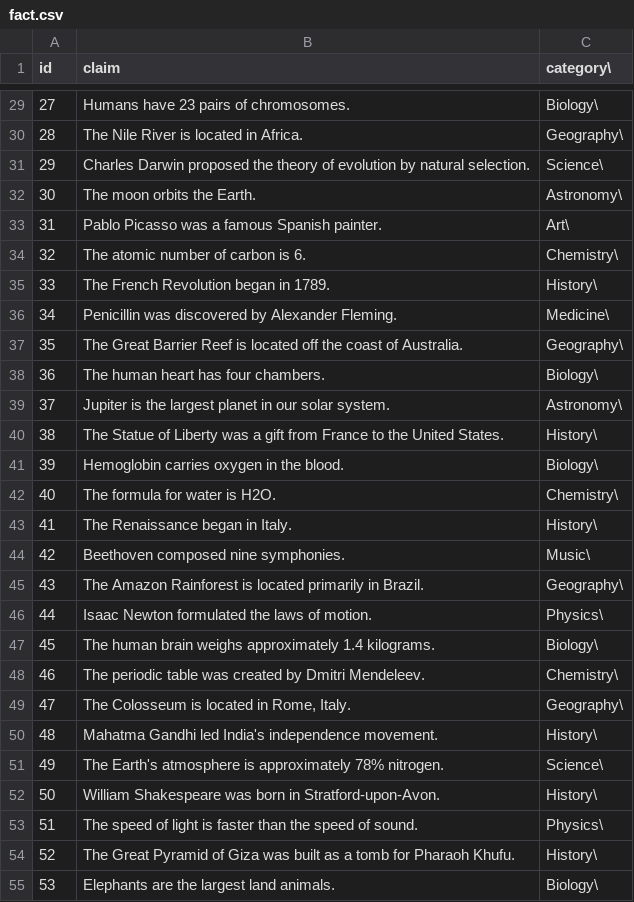
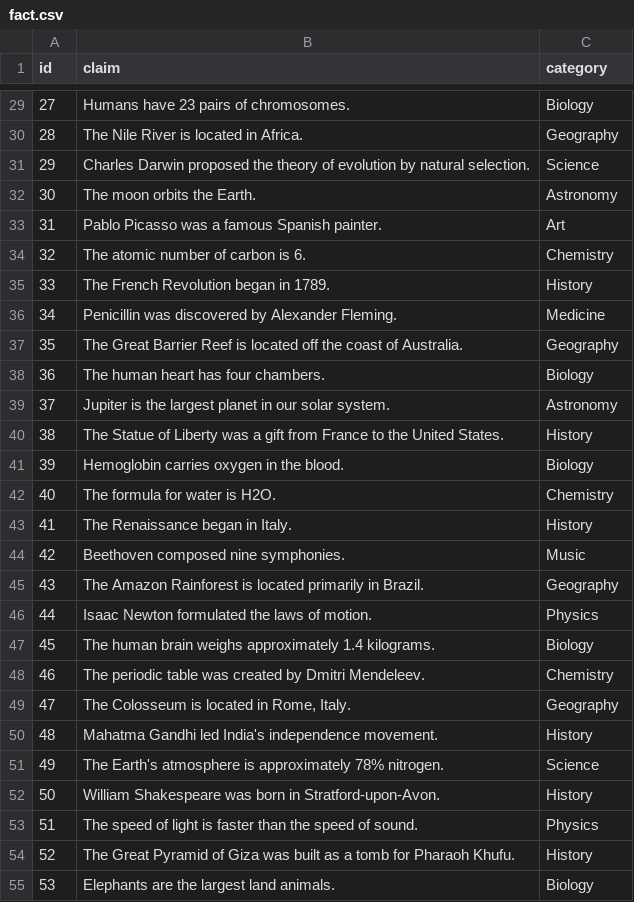
Before and after one commit to LLY780/beliefshiftexperiment, a CSV file: fact.csv, drawn as a sheet; only a part is shown, gaps mark what is left out; the diff covers the shown part only.

```diff
--- a/fact.csv
+++ b/fact.csv
@@ -1 +1 @@
-id,claim,category\
+id,claim,category
@@ -29,27 +29,27 @@ id,claim,category\
-27,"Humans have 23 pairs of chromosomes.",Biology\
-28,"The Nile River is located in Africa.",Geography\
-29,"Charles Darwin proposed the theory of evolution by natural selection.",Science\
-30,"The moon orbits the Earth.",Astronomy\
-31,"Pablo Picasso was a famous Spanish painter.",Art\
-32,"The atomic number of carbon is 6.",Chemistry\
-33,"The French Revolution began in 1789.",History\
-34,"Penicillin was discovered by Alexander Fleming.",Medicine\
-35,"The Great Barrier Reef is located off the coast of Australia.",Geography\
-36,"The human heart has four chambers.",Biology\
-37,"Jupiter is the largest planet in our solar system.",Astronomy\
-38,"The Statue of Liberty was a gift from France to the United States.",History\
-39,"Hemoglobin carries oxygen in the blood.",Biology\
-40,"The formula for water is H2O.",Chemistry\
-41,"The Renaissance began in Italy.",History\
-42,"Beethoven composed nine symphonies.",Music\
-43,"The Amazon Rainforest is located primarily in Brazil.",Geography\
-44,"Isaac Newton formulated the laws of motion.",Physics\
-45,"The human brain weighs approximately 1.4 kilograms.",Biology\
-46,"The periodic table was created by Dmitri Mendeleev.",Chemistry\
-47,"The Colosseum is located in Rome, Italy.",Geography\
-48,"Mahatma Gandhi led India's independence movement.",History\
-49,"The Earth's atmosphere is approximately 78% nitrogen.",Science\
-50,"William Shakespeare was born in Stratford-upon-Avon.",History\
-51,"The speed of light is faster than the speed of sound.",Physics\
-52,"The Great Pyramid of Giza was built as a tomb for Pharaoh Khufu.",History\
-53,"Elephants are the largest land animals.",Biology\
+27,"Humans have 23 pairs of chromosomes.",Biology
+28,"The Nile River is located in Africa.",Geography
+29,"Charles Darwin proposed the theory of evolution by natural selection.",Science
+30,"The moon orbits the Earth.",Astronomy
+31,"Pablo Picasso was a famous Spanish painter.",Art
+32,"The atomic number of carbon is 6.",Chemistry
+33,"The French Revolution began in 1789.",History
+34,"Penicillin was discovered by Alexander Fleming.",Medicine
+35,"The Great Barrier Reef is located off the coast of Australia.",Geography
+36,"The human heart has four chambers.",Biology
+37,"Jupiter is the largest planet in our solar system.",Astronomy
+38,"The Statue of Liberty was a gift from France to the United States.",History
+39,"Hemoglobin carries oxygen in the blood.",Biology
+40,"The formula for water is H2O.",Chemistry
+41,"The Renaissance began in Italy.",History
+42,"Beethoven composed nine symphonies.",Music
+43,"The Amazon Rainforest is located primarily in Brazil.",Geography
+44,"Isaac Newton formulated the laws of motion.",Physics
+45,"The human brain weighs approximately 1.4 kilograms.",Biology
+46,"The periodic table was created by Dmitri Mendeleev.",Chemistry
+47,"The Colosseum is located in Rome, Italy.",Geography
+48,"Mahatma Gandhi led India's independence movement.",History
+49,"The Earth's atmosphere is approximately 78% nitrogen.",Science
+50,"William Shakespeare was born in Stratford-upon-Avon.",History
+51,"The speed of light is faster than the speed of sound.",Physics
+52,"The Great Pyramid of Giza was built as a tomb for Pharaoh Khufu.",History
+53,"Elephants are the largest land animals.",Biology
```
Also changed, not shown: 92 edited cells elsewhere in this file.
